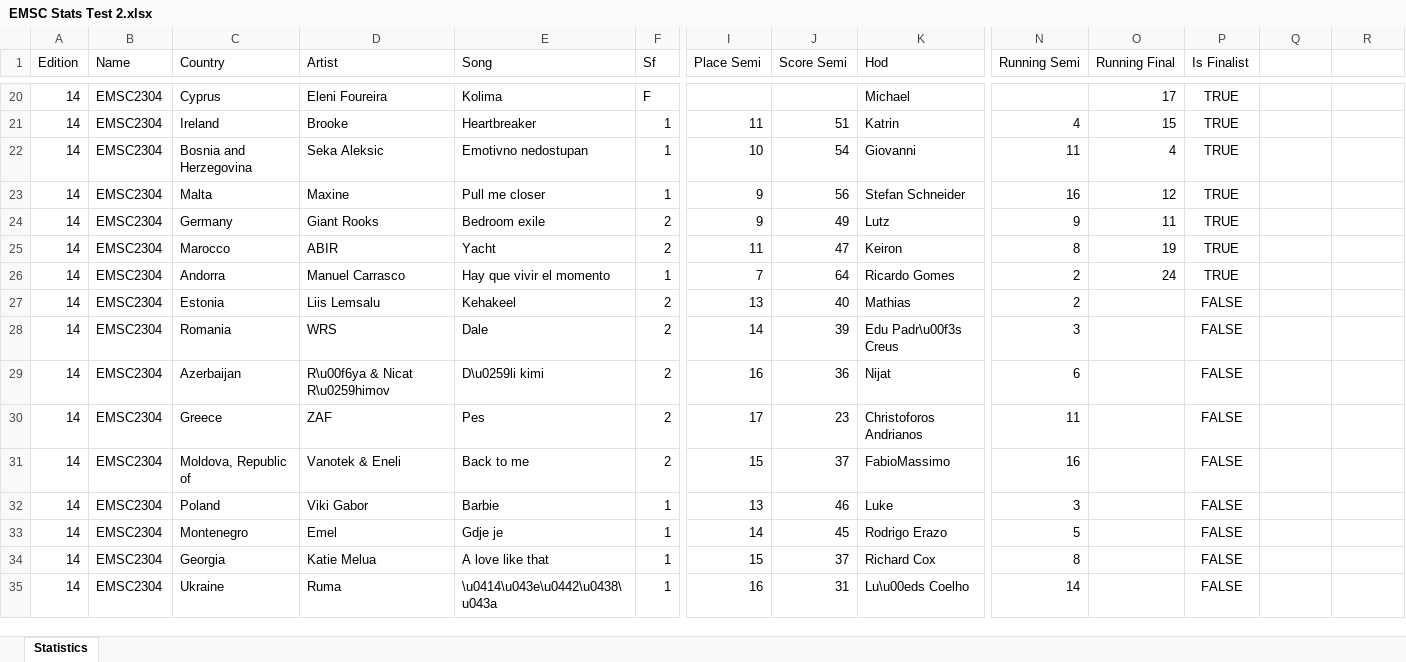
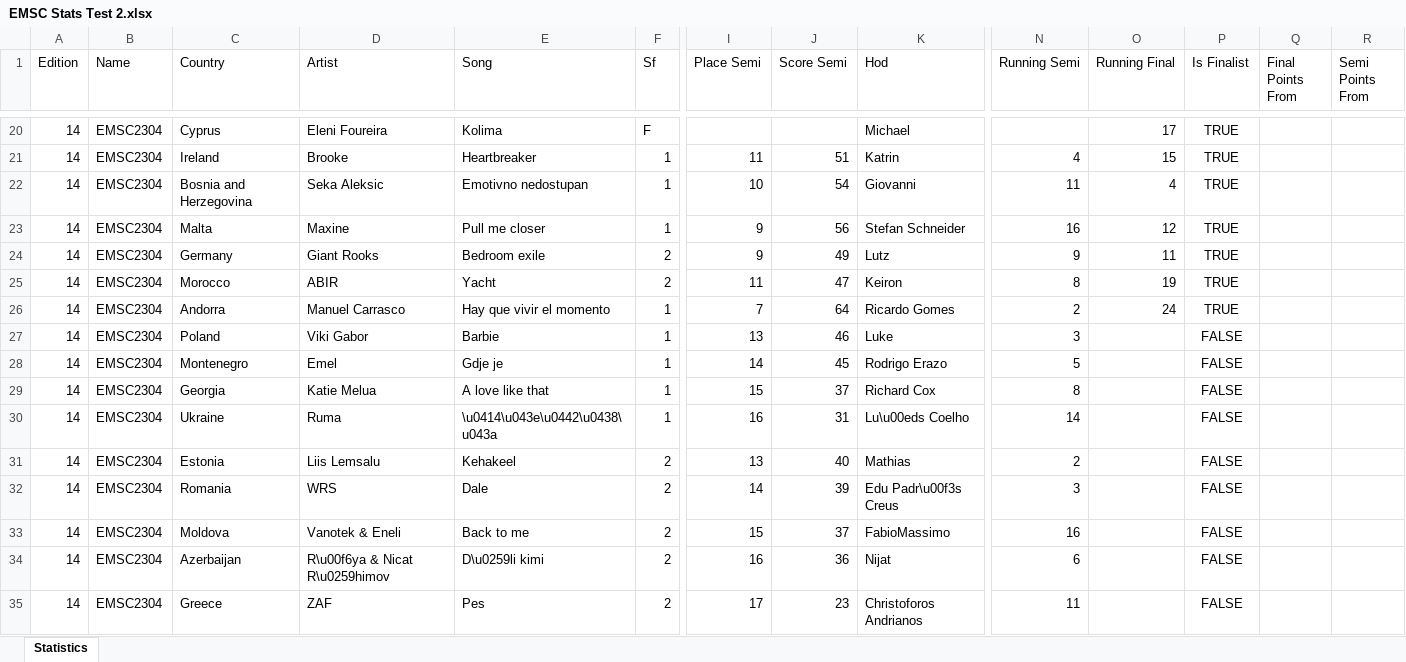
Before and after one commit to paveltodorov/EMSC, an Excel workbook: EMSC Stats Test 2.xlsx, sheet Statistics, drawn as a sheet; only a part is shown, gaps mark what is left out; values as stored, in another font and other column widths than the file's, no borders; removed rows and columns are numbered as before the commit, all else as after; rows hold the shown columns only; the diff names each change by its address in the sheet, - before the commit and + after, or states it on an @@ line.

Commit message:
Add tie breaking rule to EMSC stats calculation

```diff
--- a/EMSC Stats Test 2.xlsx (sheet Statistics)
+++ b/EMSC Stats Test 2.xlsx (sheet Statistics)
-Q1: (empty)
+Q1: Final Points From
-R1: (empty)
+R1: Semi Points From
-C25 (Country): Marocco
+C25 (Country): Morocco
-row 31: 14 | EMSC2304 | Moldova, Republic of | Vanotek & Eneli | Back to me | 2 | 15 | 37 | FabioMassimo | 16 |  | FALSE
@@ row 27 moved to row 31: 14 @@
@@ row 28 moved to row 32: 14 @@
+row 33: 14 | EMSC2304 | Moldova | Vanotek & Eneli | Back to me | 2 | 15 | 37 | FabioMassimo | 16 |  | FALSE
@@ row 29 moved to row 34: 14 @@
@@ row 30 moved to row 35: 14 @@
```
Also changed, not shown: 2 other files.
